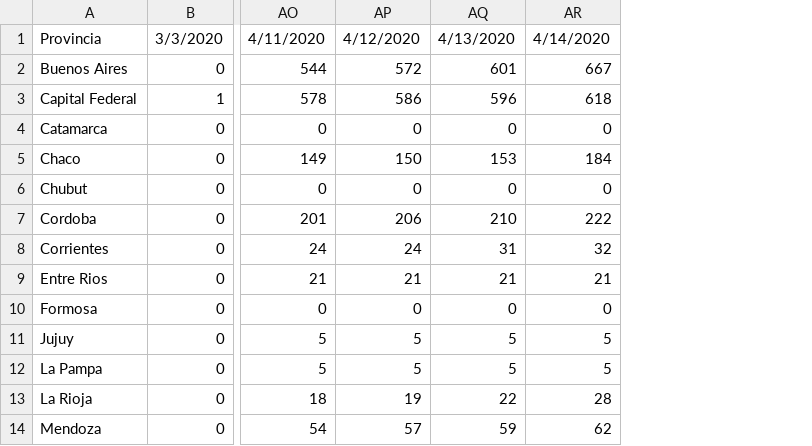
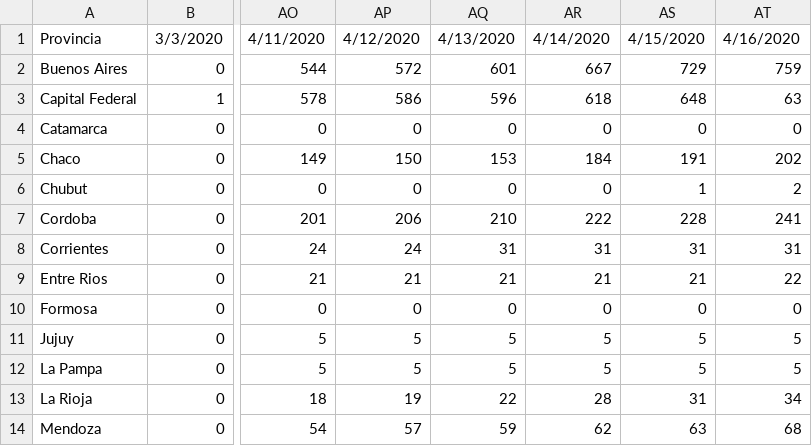
Before and after one commit to Comunidad-Programadores-contra-Covid-19/data-analysis, a CSV file: data/Data_CSV/COVID19_Evolution_Confirmed.csv, drawn as a sheet; only a part is shown, gaps mark what is left out; the diff names each change by its address in the sheet, - before the commit and + after, or states it on an @@ line.

```diff
--- a/data/Data_CSV/COVID19_Evolution_Confirmed.csv
+++ b/data/Data_CSV/COVID19_Evolution_Confirmed.csv
+column AS, rows 1-14: 4/15/2020 | 729 | 648 | 0 | 191 | 1 | 228 | 31 | 21 | 0 | 5 | 5 | 31 | 63
+column AT, rows 1-14: 4/16/2020 | 759 | 63 | 0 | 202 | 2 | 241 | 31 | 22 | 0 | 5 | 5 | 34 | 68
-AR8: 32
+AR8: 31
```
Also changed, not shown: data/Data_CSV/COVID19_Confirmed.csv, data/Data_CSV/COVID19_Deaths.csv, 7 other files.
